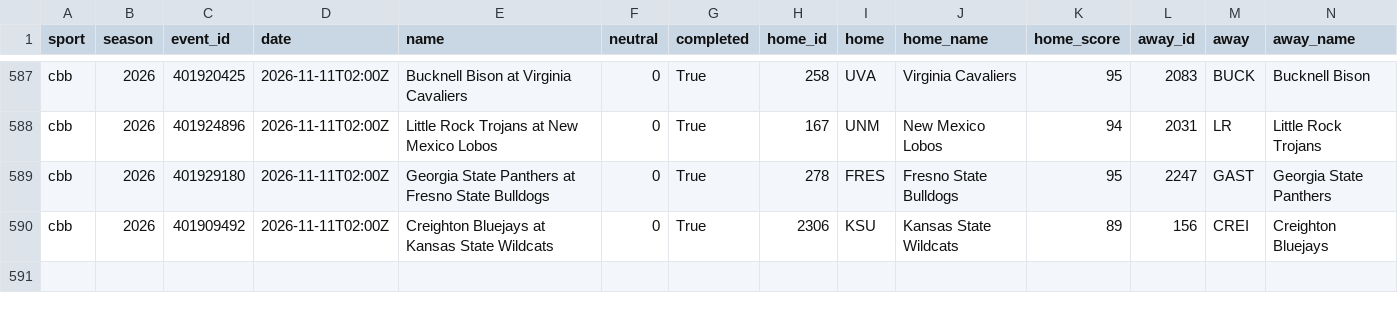
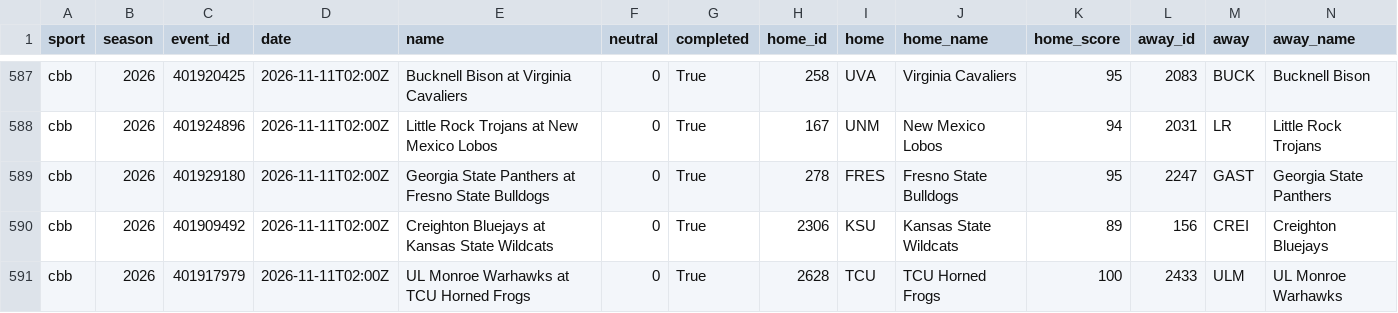
Before and after one commit to adotscotty/HandsDownAI, a CSV file: data/current_cbb.csv, drawn as a sheet; only a part is shown, gaps mark what is left out; rows hold the shown columns only; the diff names each change by its address in the sheet, - before the commit and + after, or states it on an @@ line.

```diff
--- a/data/current_cbb.csv
+++ b/data/current_cbb.csv
+row 591: cbb | 2026 | 401917979 | 2026-11-11T02:00Z | UL Monroe Warhawks at TCU Horned Frogs | 0 | True | 2628 | TCU | TCU Horned Frogs | 100 | 2433 | ULM | UL Monroe Warhawks
```
Also changed, not shown: data/current_nba.csv, data/season_cbb.csv, 2 other files.
